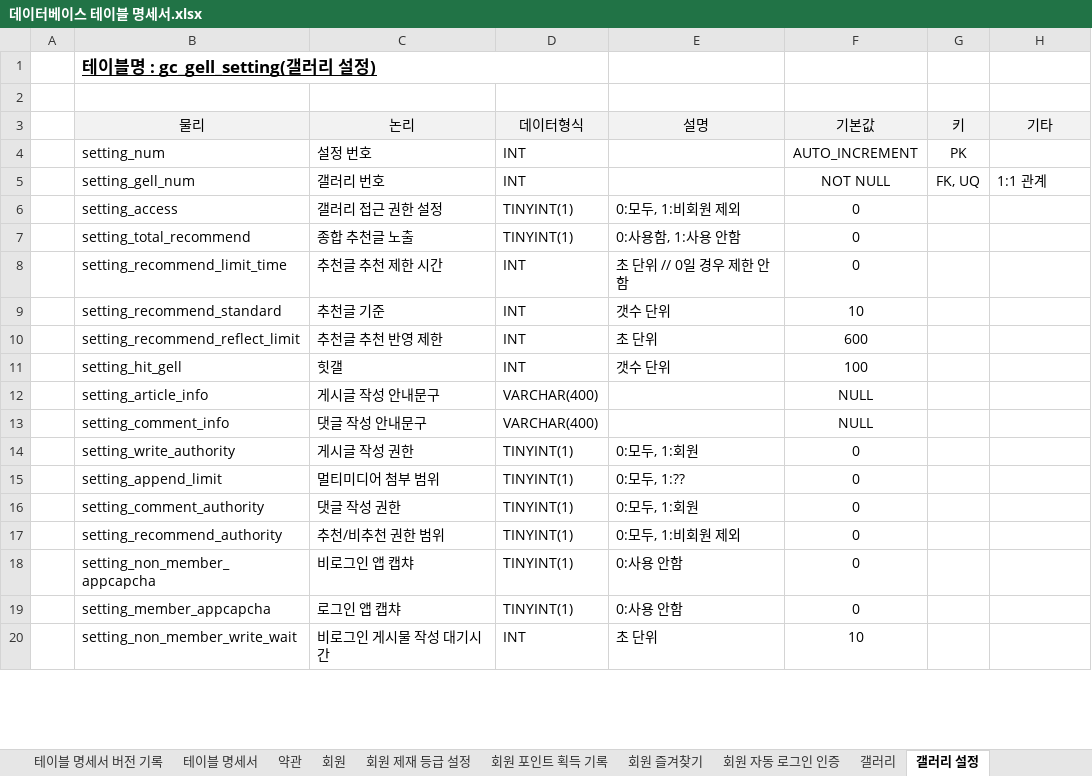
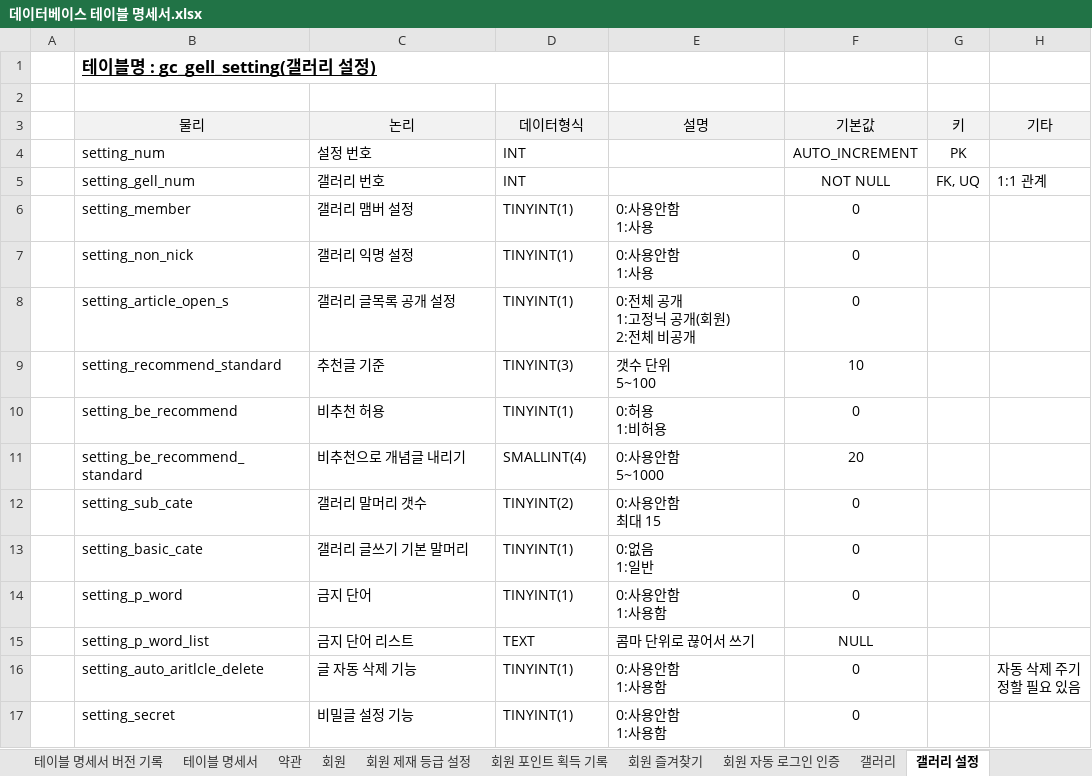
Before and after one commit to hochmun/3th_team_project, an Excel workbook: 데이터베이스 테이블 명세서.xlsx, sheet 갤러리 설정, drawn as a sheet; only a part is shown; values as stored, in another font and other column widths than the file's, no borders; charts and pictures not drawn; removed rows and columns are numbered as before the commit, all else as after; ↵ is a line break in a cell; the diff covers the shown part only; the diff names each change by its address in the sheet, - before the commit and + after, or states it on an @@ line.

```diff
--- a/데이터베이스 테이블 명세서.xlsx (sheet 갤러리 설정)
+++ b/데이터베이스 테이블 명세서.xlsx (sheet 갤러리 설정)
-B6 (물리): setting_access
+B6 (물리): setting_member
-C6 (논리): 갤러리 접근 권한 설정
+C6 (논리): 갤러리 맴버 설정
-E6 (설명): 0:모두, 1:비회원 제외
+E6 (설명): 0:사용안함 ↵ 1:사용
-B7 (물리): setting_total_recommend
+B7 (물리): setting_non_nick
-C7 (논리): 종합 추천글 노출
+C7 (논리): 갤러리 익명 설정
-E7 (설명): 0:사용함, 1:사용 안함
+E7 (설명): 0:사용안함 ↵ 1:사용
-row 8:  | setting_recommend_limit_time | 추천글 추천 제한 시간 | INT | 초 단위 // 0일 경우 제한 안함 | 0
+row 8:  | setting_article_open_s | 갤러리 글목록 공개 설정 | TINYINT(1) | 0:전체 공개 ↵ 1:고정닉 공개(회원) ↵ 2:전체 비공개 | 0
-D9 (데이터형식): INT
+D9 (데이터형식): TINYINT(3)
-E9 (설명): 갯수 단위
+E9 (설명): 갯수 단위 ↵ 5~100
-row 10:  | setting_recommend_reflect_limit | 추천글 추천 반영 제한 | INT | 초 단위 | 600
-row 11:  | setting_hit_gell | 힛갤 | INT | 갯수 단위 | 100
-row 12:  | setting_article_info | 게시글 작성 안내문구 | VARCHAR(400) |  | NULL
-row 13:  | setting_comment_info | 댓글 작성 안내문구 | VARCHAR(400) |  | NULL
-row 14:  | setting_write_authority | 게시글 작성 권한 | TINYINT(1) | 0:모두, 1:회원 | 0
-row 15:  | setting_append_limit | 멀티미디어 첨부 범위 | TINYINT(1) | 0:모두, 1:?? | 0
-row 16:  | setting_comment_authority | 댓글 작성 권한 | TINYINT(1) | 0:모두, 1:회원 | 0
-B10 (물리): setting_recommend_authority
+B10 (물리): setting_be_recommend
-C10 (논리): 추천/비추천 권한 범위
+C10 (논리): 비추천 허용
-E10 (설명): 0:모두, 1:비회원 제외
+E10 (설명): 0:허용 ↵ 1:비허용
+row 11:  | setting_be_recommend_standard | 비추천으로 개념글 내리기 | SMALLINT(4) | 0:사용안함 ↵ 5~1000 | 20
+row 12:  | setting_sub_cate | 갤러리 말머리 갯수 | TINYINT(2) | 0:사용안함 ↵ 최대 15 | 0
+row 13:  | setting_basic_cate | 갤러리 글쓰기 기본 말머리 | TINYINT(1) | 0:없음 ↵ 1:일반 | 0
-B14 (물리): setting_non_member_appcapcha
+B14 (물리): setting_p_word
-C14 (논리): 비로그인 앱 캡챠
+C14 (논리): 금지 단어
-E14 (설명): 0:사용 안함
+E14 (설명): 0:사용안함 ↵ 1:사용함
+row 15:  | setting_p_word_list | 금지 단어 리스트 | TEXT | 콤마 단위로 끊어서 쓰기 | NULL
+row 16:  | setting_auto_aritlcle_delete | 글 자동 삭제 기능 | TINYINT(1) | 0:사용안함 ↵ 1:사용함 | 0 |  | 자동 삭제 주기 ↵ 정할 필요 있음
-B17 (물리): setting_member_appcapcha
+B17 (물리): setting_secret
-C17 (논리): 로그인 앱 캡챠
+C17 (논리): 비밀글 설정 기능
-E17 (설명): 0:사용 안함
+E17 (설명): 0:사용안함 ↵ 1:사용함
-row 20:  | setting_non_member_write_wait | 비로그인 게시물 작성 대기시간 | INT | 초 단위 | 10
```
Also changed, not shown: 2 added rows, 6 removed rows and 16 edited cells elsewhere in this sheet, sheet 갤러리 관리 내역, sheet 테이블 명세서, sheet 갤러리 게시글, sheet 갤러리 댓글, sheet 갤러리 댓글 답글, sheet 테이블 명세서 버전 기록, other sheet tabs, charts or pictures, 14 other files.
